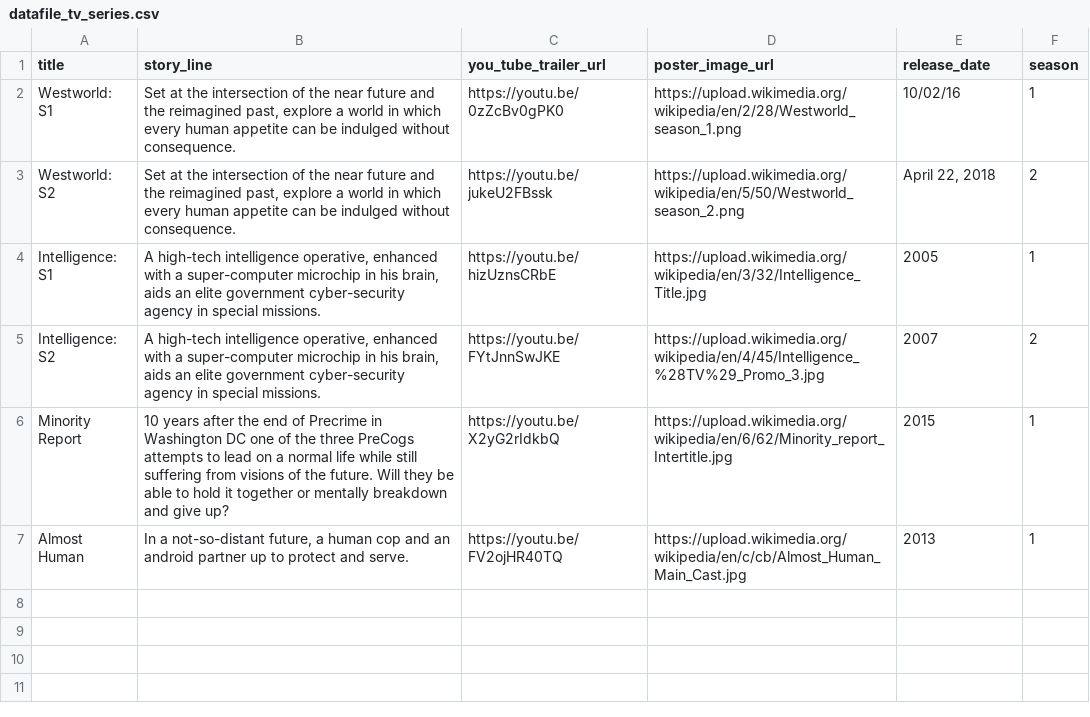
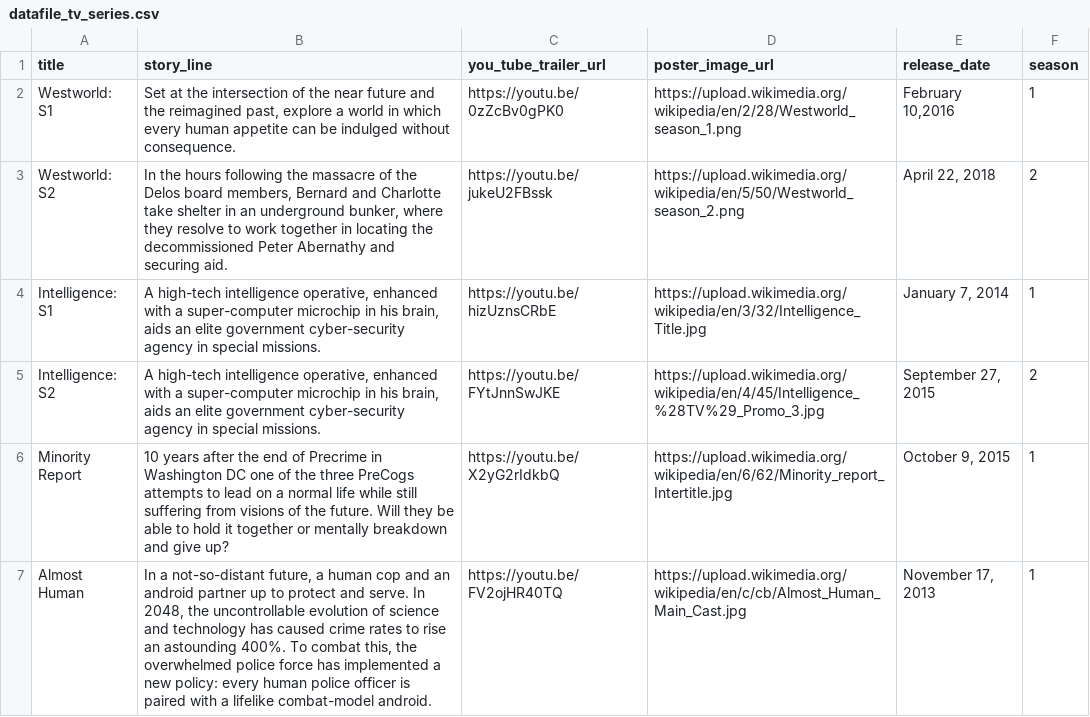
Before and after one commit to pks9862728888/Movie_trailer_website_generator, a CSV file: datafile_tv_series.csv, drawn as a sheet.

```diff
--- a/datafile_tv_series.csv
+++ b/datafile_tv_series.csv
@@ -1,7 +1,7 @@
 title,story_line,you_tube_trailer_url,poster_image_url,release_date,season
-Westworld: S1,"Set at the intersection of the near future and the reimagined past, explore a world in which every human appetite can be indulged without consequence.",https://youtu.be/0zZcBv0gPK0,https://upload.wikimedia.org/wikipedia/en/2/28/Westworld_season_1.png,10/02/16,1
-Westworld: S2,"Set at the intersection of the near future and the reimagined past, explore a world in which every human appetite can be indulged without consequence.",https://youtu.be/jukeU2FBssk,https://upload.wikimedia.org/wikipedia/en/5/50/Westworld_season_2.png,"April 22, 2018",2
-Intelligence: S1,"A high-tech intelligence operative, enhanced with a super-computer microchip in his brain, aids an elite government cyber-security agency in special missions.",https://youtu.be/hizUznsCRbE,https://upload.wikimedia.org/wikipedia/en/3/32/Intelligence_Title.jpg,2005,1
-Intelligence: S2,"A high-tech intelligence operative, enhanced with a super-computer microchip in his brain, aids an elite government cyber-security agency in special missions.",https://youtu.be/FYtJnnSwJKE,https://upload.wikimedia.org/wikipedia/en/4/45/Intelligence_%28TV%29_Promo_3.jpg,2007,2
-Minority Report,10 years after the end of Precrime in Washington DC one of the three PreCogs attempts to lead on a normal life while still suffering from visions of the future. Will they be able to hold it together or mentally breakdown and give up? ,https://youtu.be/X2yG2rIdkbQ,https://upload.wikimedia.org/wikipedia/en/6/62/Minority_report_Intertitle.jpg,2015,1
-Almost Human,"In a not-so-distant future, a human cop and an android partner up to protect and serve. ",https://youtu.be/FV2ojHR40TQ,https://upload.wikimedia.org/wikipedia/en/c/cb/Almost_Human_Main_Cast.jpg,2013,1
+Westworld: S1,"Set at the intersection of the near future and the reimagined past, explore a world in which every human appetite can be indulged without consequence.",https://youtu.be/0zZcBv0gPK0,https://upload.wikimedia.org/wikipedia/en/2/28/Westworld_season_1.png,"February 10,2016",1
+Westworld: S2,"In the hours following the massacre of the Delos board members, Bernard and Charlotte take shelter in an underground bunker, where they resolve to work together in locating the decommissioned Peter Abernathy and securing aid.",https://youtu.be/jukeU2FBssk,https://upload.wikimedia.org/wikipedia/en/5/50/Westworld_season_2.png,"April 22, 2018",2
+Intelligence: S1,"A high-tech intelligence operative, enhanced with a super-computer microchip in his brain, aids an elite government cyber-security agency in special missions.",https://youtu.be/hizUznsCRbE,https://upload.wikimedia.org/wikipedia/en/3/32/Intelligence_Title.jpg,"January 7, 2014",1
+Intelligence: S2,"A high-tech intelligence operative, enhanced with a super-computer microchip in his brain, aids an elite government cyber-security agency in special missions.",https://youtu.be/FYtJnnSwJKE,https://upload.wikimedia.org/wikipedia/en/4/45/Intelligence_%28TV%29_Promo_3.jpg,"September 27, 2015",2
+Minority Report,10 years after the end of Precrime in Washington DC one of the three PreCogs attempts to lead on a normal life while still suffering from visions of the future. Will they be able to hold it together or mentally breakdown and give up? ,https://youtu.be/X2yG2rIdkbQ,https://upload.wikimedia.org/wikipedia/en/6/62/Minority_report_Intertitle.jpg,"October 9, 2015",1
+Almost Human,"In a not-so-distant future, a human cop and an android partner up to protect and serve. In 2048, the uncontrollable evolution of science and technology has caused crime rates to rise an astounding 400%. To combat this, the overwhelmed police force has implemented a new policy: every human police officer is paired with a lifelike combat-model android. ",https://youtu.be/FV2ojHR40TQ,https://upload.wikimedia.org/wikipedia/en/c/cb/Almost_Human_Main_Cast.jpg,"November 17, 2013",1
```
Also changed, not shown: datafile_movie.csv.
